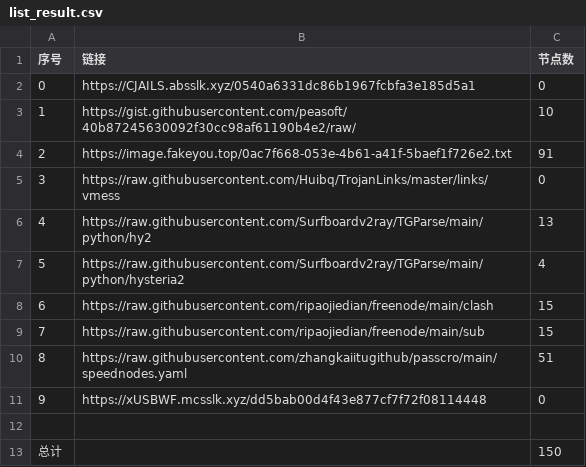
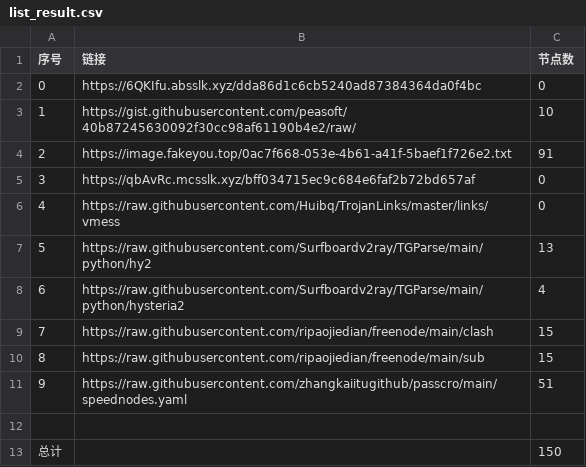
Before and after one commit to dqt081228OHVGFY/NoMoreWalls, a CSV file: list_result.csv, drawn as a sheet; removed rows and columns are numbered as before the commit, all else as after; the diff names each change by its address in the sheet, - before the commit and + after, or states it on an @@ line.

```diff
--- a/list_result.csv
+++ b/list_result.csv
-B2 (链接): https://CJAILS.absslk.xyz/0540a6331dc86b1967fcbfa3e185d5a1
+B2 (链接): https://6QKIfu.absslk.xyz/dda86d1c6cb5240ad87384364da0f4bc
+row 5: 3 | https://qbAvRc.mcsslk.xyz/bff034715ec9c684e6faf2b72bd657af | 0
@@ column A (序号) renumbered between rows 6 and 11 @@
-row 11: 9 | https://xUSBWF.mcsslk.xyz/dd5bab00d4f43e877cf7f72f08114448 | 0
```
Also changed, not shown: 5 other files.
